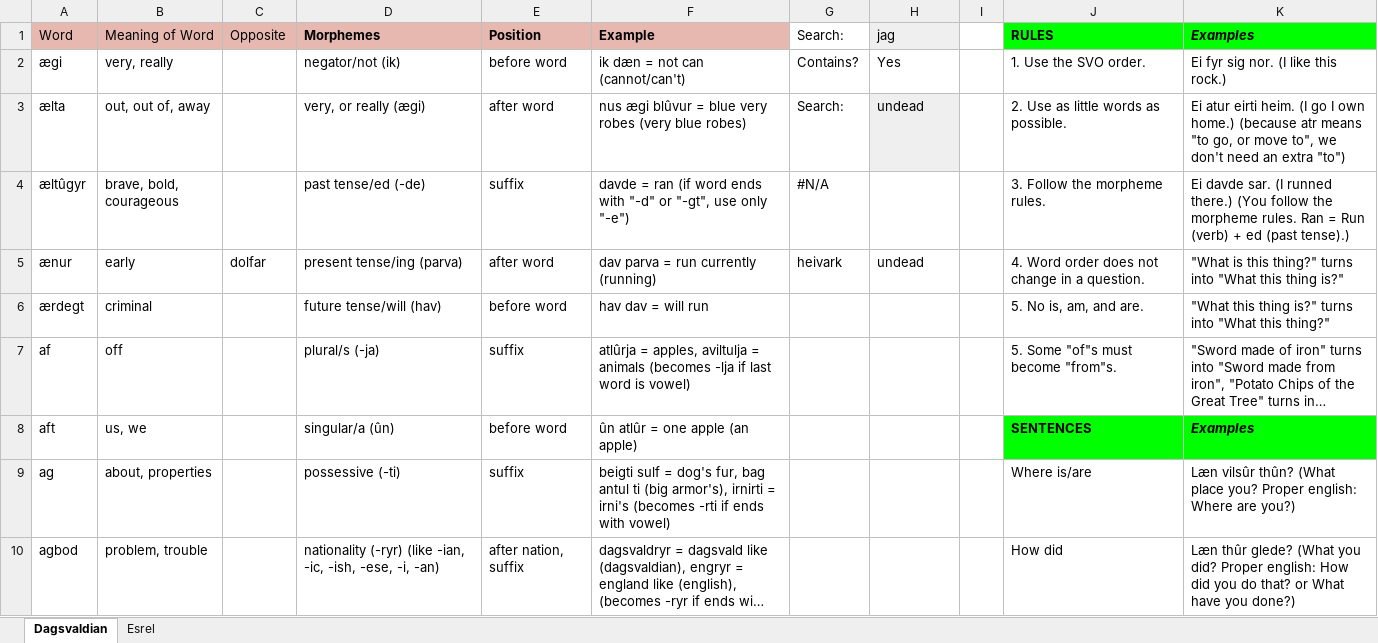
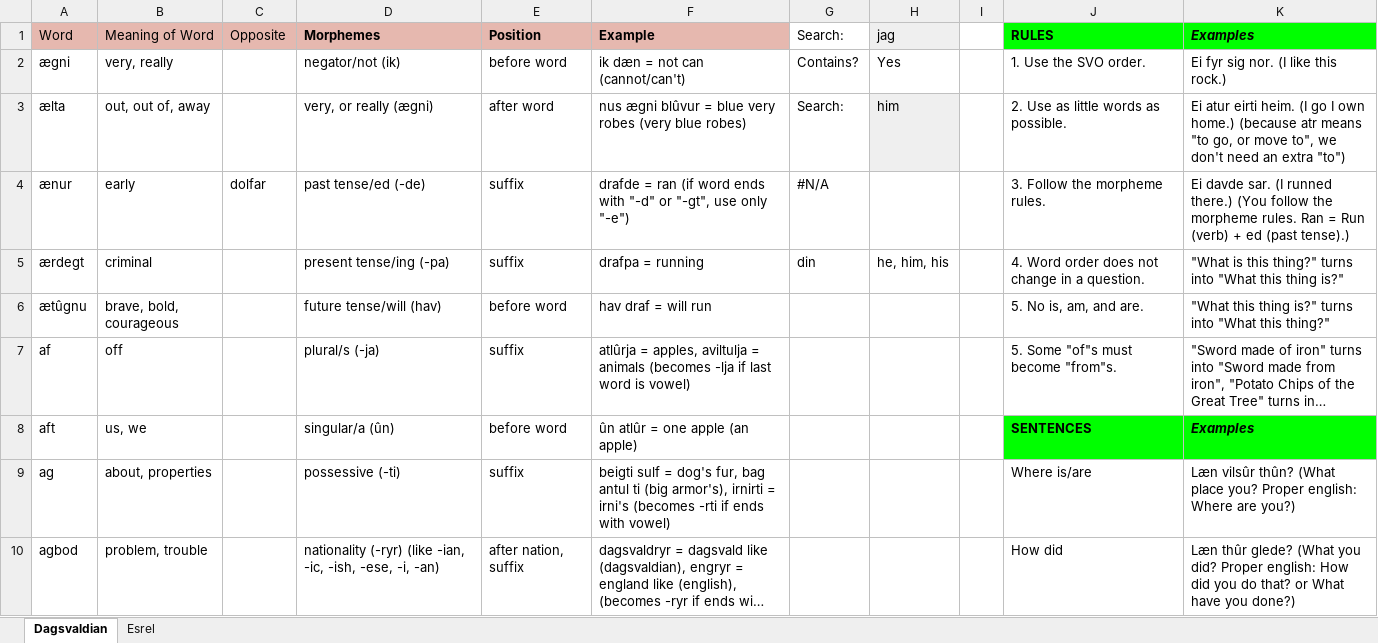
Before and after one commit to Oneo64/Aldpor, an Excel workbook: Conlangs/Fantasy Languages.xlsx, sheet Dagsvaldian, drawn as a sheet; only a part is shown; long unchanged cells end in …; values as stored, in another font and other column widths than the file's, no borders; charts and pictures not drawn; removed rows and columns are numbered as before the commit, all else as after; the diff covers the shown part only; the diff names each change by its address in the sheet, - before the commit and + after, or states it on an @@ line.

Commit message:
Update Fantasy Languages.xlsx

```diff
--- a/Conlangs/Fantasy Languages.xlsx (sheet Dagsvaldian)
+++ b/Conlangs/Fantasy Languages.xlsx (sheet Dagsvaldian)
-A2: ægi
+A2: ægni
-D3: very, or really (ægi)
+D3: very, or really (ægni)
-F3: nus ægi blûvur =…
+F3: nus ægni blûvur =…
-H3: undead
+H3: him
-row 4: æltûgyr | brave, bold, courageous |  | past tense/ed (-de) | suffix | davde = ran (if word ends with "-d" or "-gt", use only "-e") | #N/A |  |  | 3. Follow the morpheme rules. | Ei davde sar. (I runned there.) (You follow the morpheme rules. Ran = Run (verb) + ed (past tense).)
-D4: present tense/ing (parva)
+D4: past tense/ed (-de)
-E4: after word
+E4: suffix
-F4: dav parva = run currently (running)
+F4: drafde = ran (if word ends with "-d" or "-gt", use only "-e")
-G4: heivark
+G4: #N/A
-H4: undead
+H4: (empty)
-J4: 4. Word order does not change in a question.
+J4: 3. Follow the morpheme rules.
-K4: "What is this thing?" turns into "What this thing is?"
+K4: Ei davde sar. (I runned there.) (You follow the morpheme rules. Ran = Run (verb) + ed (past tense).)
-D5: future tense/will (hav)
+D5: present tense/ing (-pa)
-E5: before word
+E5: suffix
-F5: hav dav = will run
+F5: drafpa = running
-G5: (empty)
+G5: din
-H5: (empty)
+H5: he, him, his
-J5: 5. No is, am, and are.
+J5: 4. Word order does not change in a question.
-K5: "What this thing is?" turns into "What this thing?"
+K5: "What is this thing?" turns into "What this thing is?"
+row 6: ætûgnu | brave, bold, courageous |  | future tense/will (hav) | before word | hav draf = will run |  |  |  | 5. No is, am, and are. | "What this thing is?" turns into "What this thing?"
```
Also changed, not shown: 19 added rows, 17 removed rows and 11 edited cells elsewhere in this sheet, sheet Esrel.
